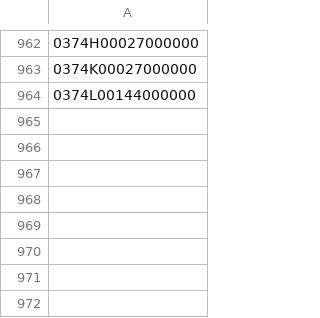
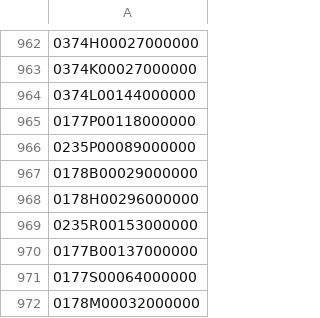
Before and after one commit to TechnologyRediscovery/cogconnect, a CSV file: codeconnect/scripts/deployedScriptssetversion0.9/output/swissvaleerror_aux.csv, drawn as a sheet; only a part is shown, gaps mark what is left out.

```diff
--- a/codeconnect/scripts/deployedScriptssetversion0.9/output/swissvaleerror_aux.csv
+++ b/codeconnect/scripts/deployedScriptssetversion0.9/output/swissvaleerror_aux.csv
@@ -964 +964,9 @@
 0374L00144000000
+0177P00118000000
+0235P00089000000
+0178B00029000000
+0178H00296000000
+0235R00153000000
+0177B00137000000
+0177S00064000000
+0178M00032000000
```
Also changed, not shown: 2 other files.
